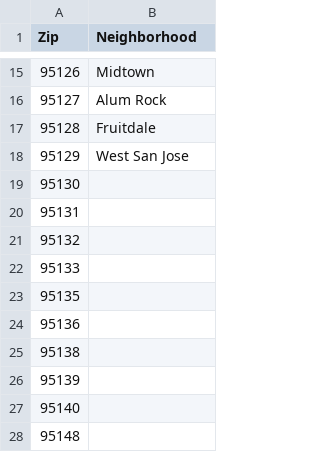
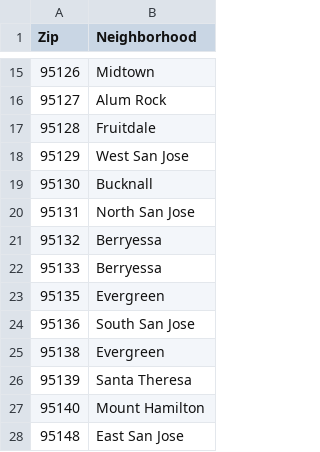
Before and after one commit to mboles01/Realestate, a CSV file: Data/data by zipcode/sj_neighborhoods.csv, drawn as a sheet; only a part is shown, gaps mark what is left out.

Commit message:
Added neighborhood price and residual boxplots

```diff
--- a/Data/data by zipcode/sj_neighborhoods.csv
+++ b/Data/data by zipcode/sj_neighborhoods.csv
@@ -18,11 +18,11 @@
 95129,West San Jose
-95130,
-95131,
-95132,
-95133,
-95135,
-95136,
-95138,
-95139,
-95140,
-95148,
+95130,Bucknall
+95131,North San Jose
+95132,Berryessa
+95133,Berryessa
+95135,Evergreen
+95136,South San Jose
+95138,Evergreen
+95139,Santa Theresa
+95140,Mount Hamilton
+95148,East San Jose
```
Also changed, not shown: 12 other files.
